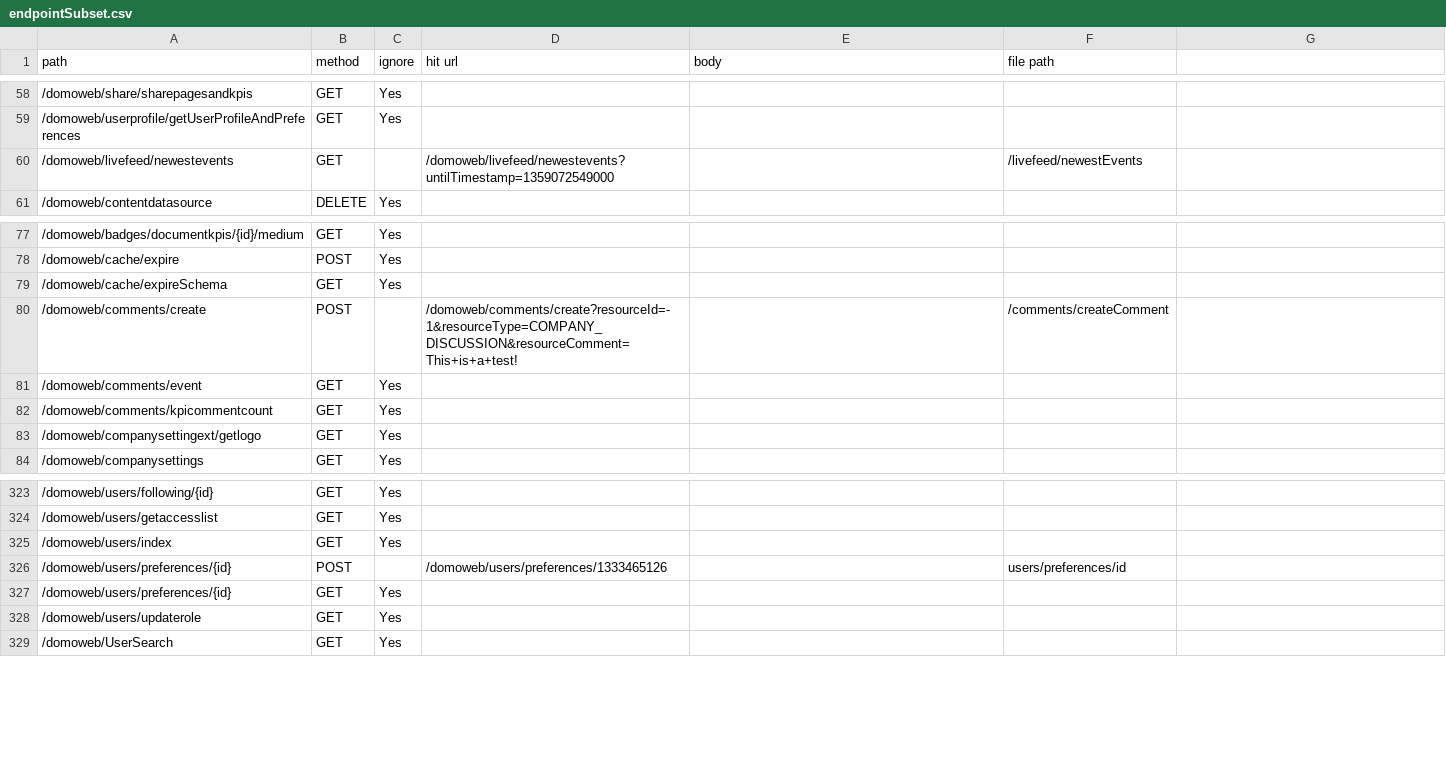
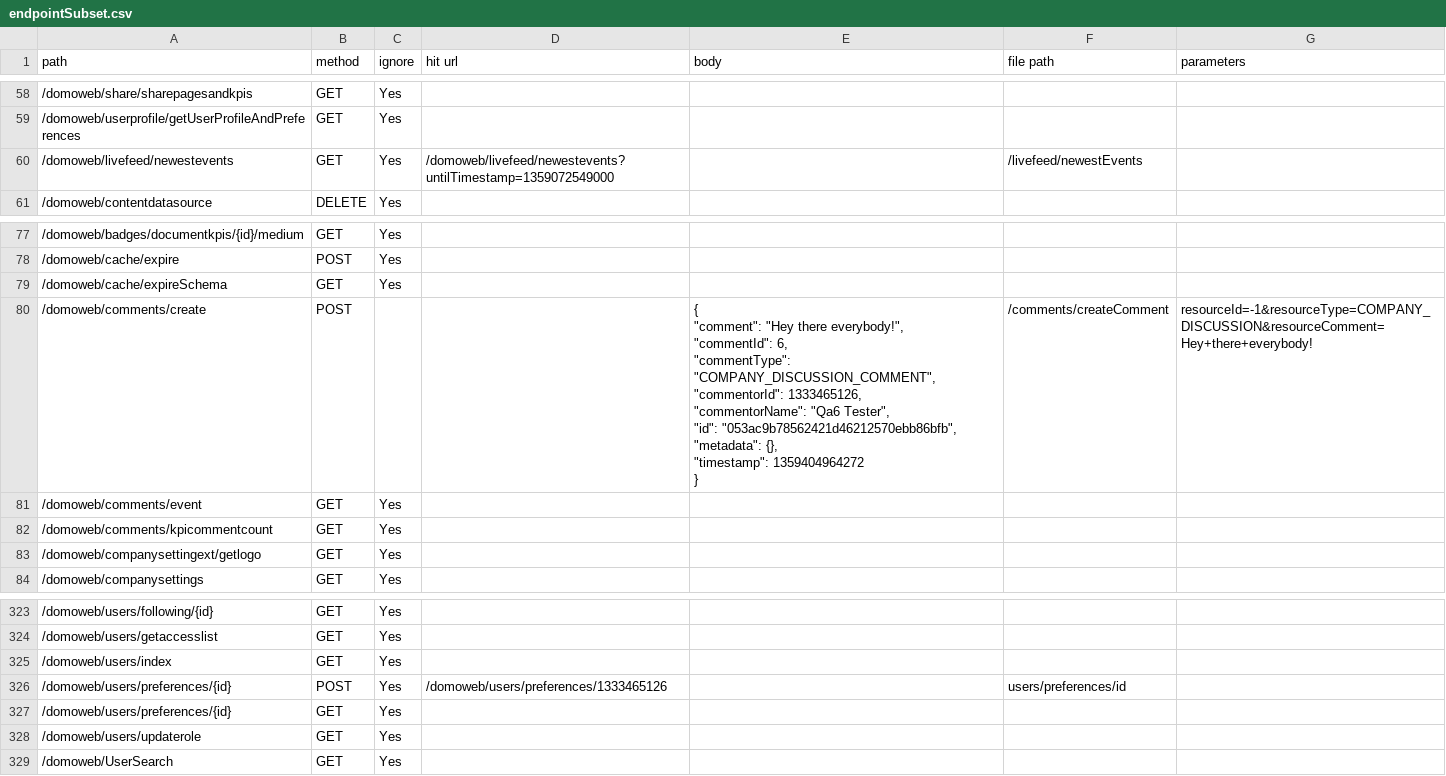
Before and after one commit to kentcdodds/featurebuilder, a CSV file: src/com/domo/featurebuilder/resources/endpointSubset.csv, drawn as a sheet; only a part is shown, gaps mark what is left out; ↵ is a line break in a cell; the diff names each change by its address in the sheet, - before the commit and + after, or states it on an @@ line.

```diff
--- a/src/com/domo/featurebuilder/resources/endpointSubset.csv
+++ b/src/com/domo/featurebuilder/resources/endpointSubset.csv
-G1: (empty)
+G1: parameters
-C60 (ignore): (empty)
+C60 (ignore): Yes
-D80 (hit url): /domoweb/comments/create?resourceId=-1&resourceType=COMPANY_DISCUSSION&resourceComment=This+is+a+test!
+D80 (hit url): (empty)
-E80 (body): (empty)
+E80 (body): { ↵ "comment": "Hey there everybody!", ↵ "commentId": 6, ↵ "commentType": "COMPANY_DISCUSSION_COMMENT", ↵ "commentorId": 1333465126, ↵ "commentorName": "Qa6 Tester", ↵ "id": "053ac9b78562421d46212570ebb86bfb", ↵ "metadata": {}, ↵ "timestamp": 1359404964272 ↵ }
-G80 (parameters): (empty)
+G80 (parameters): resourceId=-1&resourceType=COMPANY_DISCUSSION&resourceComment=Hey+there+everybody!
-C326 (ignore): (empty)
+C326 (ignore): Yes
```
Also changed, not shown: out/production/FeatureBuilder/com/domo/featurebuilder/resources/endpointSubset.csv, 4 other files.
